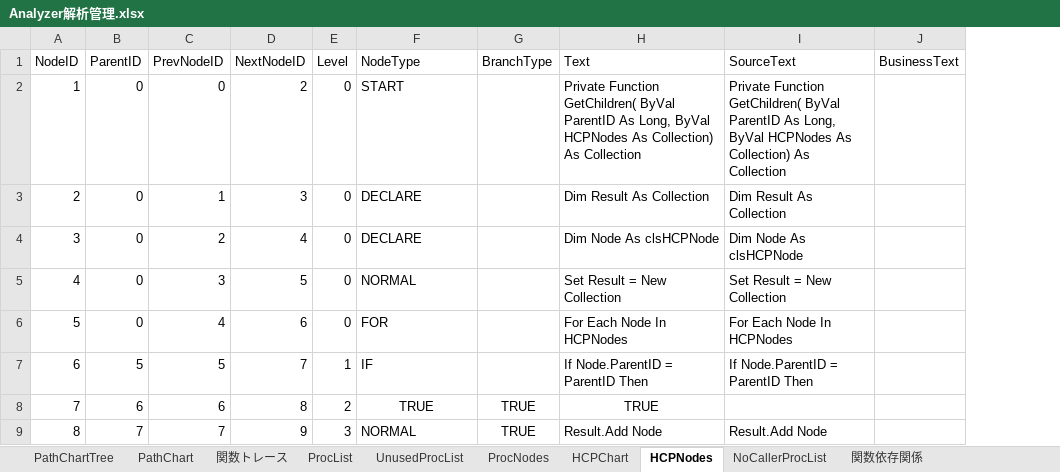
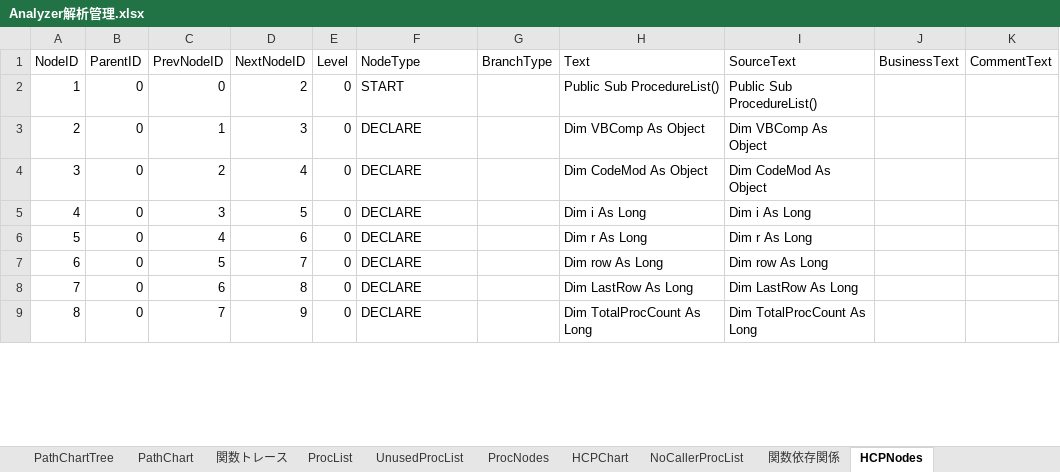
Before and after one commit to i1655054/SOSDB_Analyzer, an Excel workbook: Analyzer解析管理.xlsx, sheet HCPNodes, drawn as a sheet; only a part is shown; values as stored, in another font and other column widths than the file's, no borders; the diff covers the shown part only; the diff names each change by its address in the sheet, - before the commit and + after, or states it on an @@ line.

Commit message:
feature: HCPコメント出力機能を追加
- HCPコメント(CommentText)を追加
- '# コメント'解析に対応
- ProcNode/HCPNodeへコメント情報を保持
- HCPChartへコメント出力
- hcp.txtへコメント出力
- HCPChartとhcp.txtの出力を統一

```diff
--- a/Analyzer解析管理.xlsx (sheet HCPNodes)
+++ b/Analyzer解析管理.xlsx (sheet HCPNodes)
@@ sheet tab order changed: PathChartTree | PathChart | 関数トレース | ProcList | UnusedProcList | ProcNodes | HCPChart | NoCallerProcList | 関数依存関係 | HCPNodes @@
+column K (CommentText), empty
-H2 (Text): Private Function GetChildren( ByVal ParentID As Long, ByVal HCPNodes As Collection) As Collection
+H2 (Text): Public Sub ProcedureList()
-I2 (SourceText): Private Function GetChildren( ByVal ParentID As Long, ByVal HCPNodes As Collection) As Collection
+I2 (SourceText): Public Sub ProcedureList()
-H3 (Text): Dim Result As Collection
+H3 (Text): Dim VBComp As Object
-I3 (SourceText): Dim Result As Collection
+I3 (SourceText): Dim VBComp As Object
-H4 (Text): Dim Node As clsHCPNode
+H4 (Text): Dim CodeMod As Object
-I4 (SourceText): Dim Node As clsHCPNode
+I4 (SourceText): Dim CodeMod As Object
-F5 (NodeType): NORMAL
+F5 (NodeType): DECLARE
-H5 (Text): Set Result = New Collection
+H5 (Text): Dim i As Long
-I5 (SourceText): Set Result = New Collection
+I5 (SourceText): Dim i As Long
-F6 (NodeType): FOR
+F6 (NodeType): DECLARE
-H6 (Text): For Each Node In HCPNodes
+H6 (Text): Dim r As Long
-I6 (SourceText): For Each Node In HCPNodes
+I6 (SourceText): Dim r As Long
-B7 (ParentID): 5
+B7 (ParentID): 0
-E7 (Level): 1
+E7 (Level): 0
-F7 (NodeType): IF
+F7 (NodeType): DECLARE
-H7 (Text): If Node.ParentID = ParentID Then
+H7 (Text): Dim row As Long
-I7 (SourceText): If Node.ParentID = ParentID Then
+I7 (SourceText): Dim row As Long
-B8 (ParentID): 6
+B8 (ParentID): 0
-E8 (Level): 2
+E8 (Level): 0
-F8 (NodeType): TRUE
+F8 (NodeType): DECLARE
-F8 alignment: center
+F8 alignment: left
-G8:G9 (BranchType): TRUE
+G8:G9 (BranchType): (empty)
-H8 (Text): TRUE
+H8 (Text): Dim LastRow As Long
-H8 alignment: center
+H8 alignment: left
-I8 (SourceText): (empty)
+I8 (SourceText): Dim LastRow As Long
-B9 (ParentID): 7
+B9 (ParentID): 0
-E9 (Level): 3
+E9 (Level): 0
-F9 (NodeType): NORMAL
+F9 (NodeType): DECLARE
-H9 (Text): Result.Add Node
+H9 (Text): Dim TotalProcCount As Long
-I9 (SourceText): Result.Add Node
+I9 (SourceText): Dim TotalProcCount As Long
```
Also changed, not shown: 72 added rows and 17 edited cells elsewhere in this sheet, sheet 関数トレース, sheet ProcNodes, sheet HCPChart, sheet 関数依存関係, sheet ProcList, sheet NoCallerProcList, xlsm/SOSDB解析ツール.xlsm, シナリオ管理.xlsx, 21 other files.
